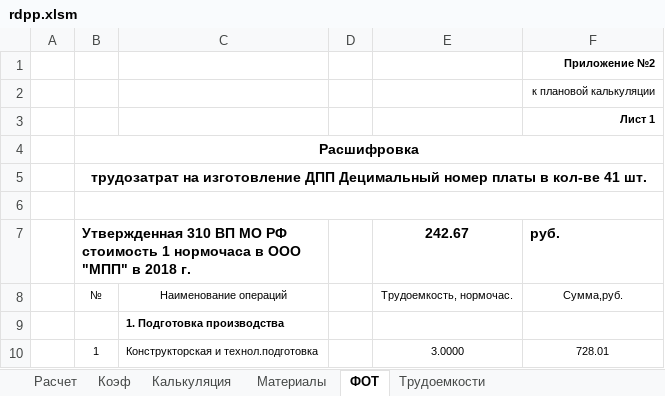
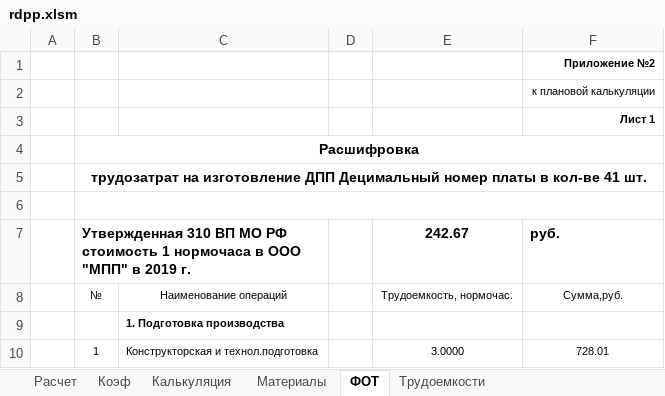
Before and after one commit to GGF/baza4, an Excel workbook: classes/orders/posintz/view/rdpp.xlsm, sheet ФОТ, drawn as a sheet; only a part is shown; values as stored, in another font and other column widths than the file's, no borders; the diff names each change by its address in the sheet, - before the commit and + after, or states it on an @@ line.

```diff
--- a/classes/orders/posintz/view/rdpp.xlsm (sheet ФОТ)
+++ b/classes/orders/posintz/view/rdpp.xlsm (sheet ФОТ)
-B7: …"МПП" в 2018 г.
+B7: …"МПП" в 2019 г.
```
Also changed, not shown: sheet Материалы, sheet Калькуляция, sheet Расчет, classes/orders/posintz/view/rmpp.xlsm, 4 other files.
